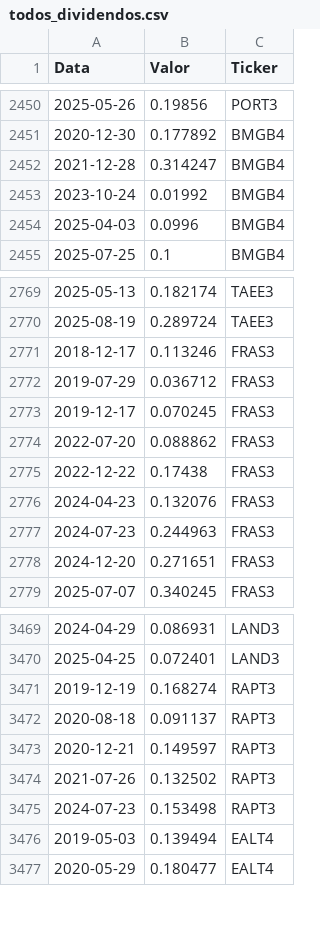
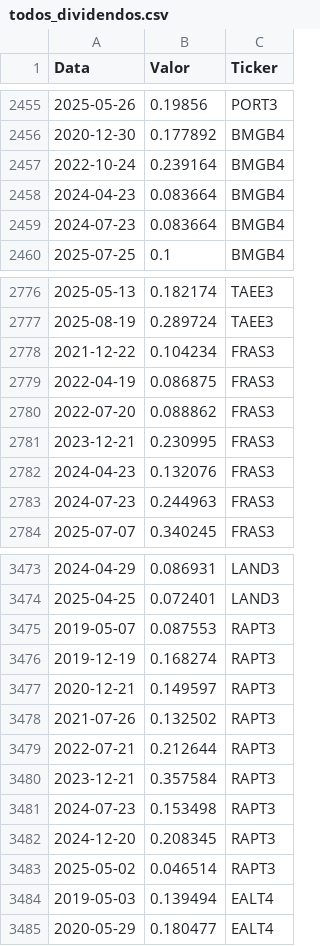
Before and after one commit to gustavolima007/Bussola-de-Valor, a CSV file: data/todos_dividendos.csv, drawn as a sheet; only a part is shown, gaps mark what is left out; the diff covers the shown part only.

```diff
--- a/data/todos_dividendos.csv
+++ b/data/todos_dividendos.csv
@@ -2451,5 +2456,5 @@ Data,Valor,Ticker
 2020-12-30,0.177892,BMGB4
-2021-12-28,0.314247,BMGB4
-2023-10-24,0.01992,BMGB4
-2025-04-03,0.0996,BMGB4
+2022-10-24,0.239164,BMGB4
+2024-04-23,0.083664,BMGB4
+2024-07-23,0.083664,BMGB4
 2025-07-25,0.1,BMGB4
@@ -2770,10 +2777,8 @@ Data,Valor,Ticker
 2025-08-19,0.289724,TAEE3
-2018-12-17,0.113246,FRAS3
-2019-07-29,0.036712,FRAS3
-2019-12-17,0.070245,FRAS3
+2021-12-22,0.104234,FRAS3
+2022-04-19,0.086875,FRAS3
 2022-07-20,0.088862,FRAS3
-2022-12-22,0.17438,FRAS3
+2023-12-21,0.230995,FRAS3
 2024-04-23,0.132076,FRAS3
 2024-07-23,0.244963,FRAS3
-2024-12-20,0.271651,FRAS3
 2025-07-07,0.340245,FRAS3
@@ -3470,7 +3474,11 @@ Data,Valor,Ticker
 2025-04-25,0.072401,LAND3
+2019-05-07,0.087553,RAPT3
 2019-12-19,0.168274,RAPT3
-2020-08-18,0.091137,RAPT3
 2020-12-21,0.149597,RAPT3
 2021-07-26,0.132502,RAPT3
+2022-07-21,0.212644,RAPT3
+2023-12-21,0.357584,RAPT3
 2024-07-23,0.153498,RAPT3
+2024-12-20,0.208345,RAPT3
+2025-05-02,0.046514,RAPT3
 2019-05-03,0.139494,EALT4
```
Also changed, not shown: 12 added rows, 6 removed rows and 50 edited cells elsewhere in this file, data/avaliacao_setor.csv, data/dividendos_ano.csv, 18 other files.
